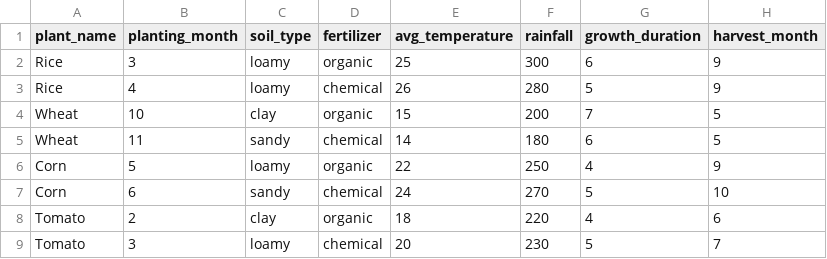
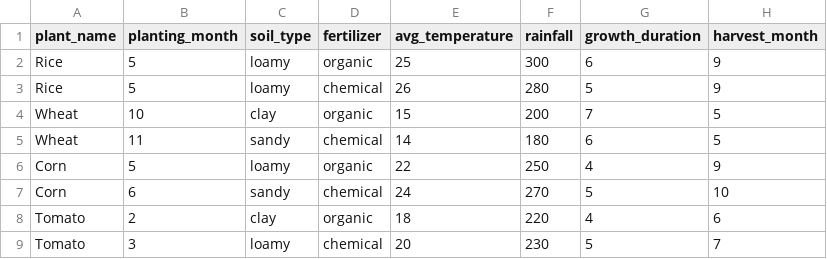
Before and after one commit to jcdb15/THESIS-SYSTEM, a CSV file: LAPAFARA SYSTEM/media/historical_plant_data.csv, drawn as a sheet.

```diff
--- a/LAPAFARA SYSTEM/media/historical_plant_data.csv
+++ b/LAPAFARA SYSTEM/media/historical_plant_data.csv
@@ -1,4 +1,4 @@
 plant_name,planting_month,soil_type,fertilizer,avg_temperature,rainfall,growth_duration,harvest_month
-Rice,3,loamy,organic,25,300,6,9
-Rice,4,loamy,chemical,26,280,5,9
+Rice,5,loamy,organic,25,300,6,9
+Rice,5,loamy,chemical,26,280,5,9
 Wheat,10,clay,organic,15,200,7,5
```
Also changed, not shown: 6 other files.
